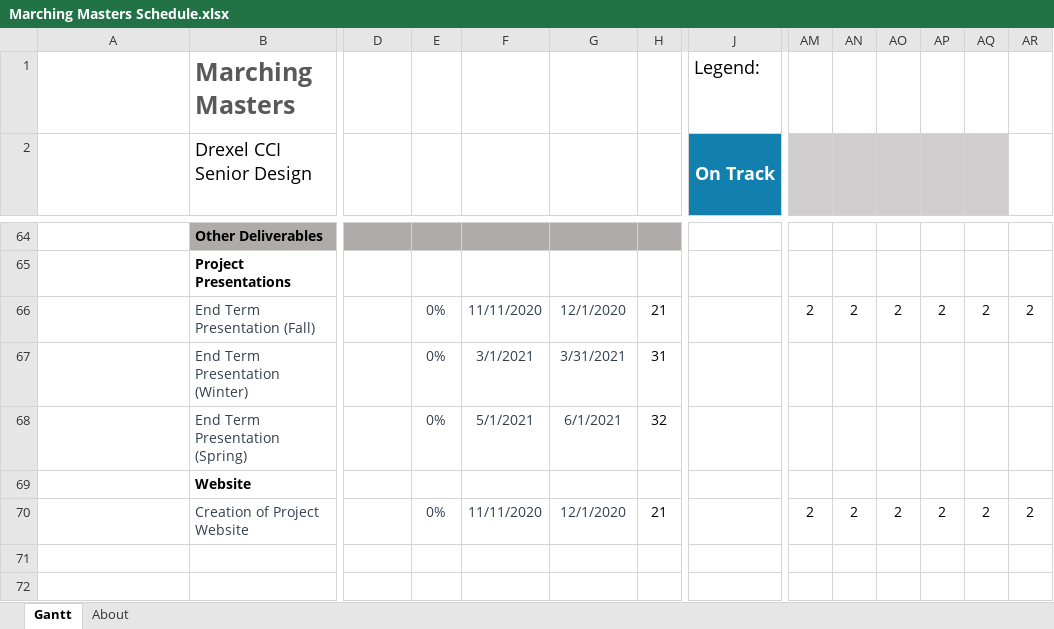
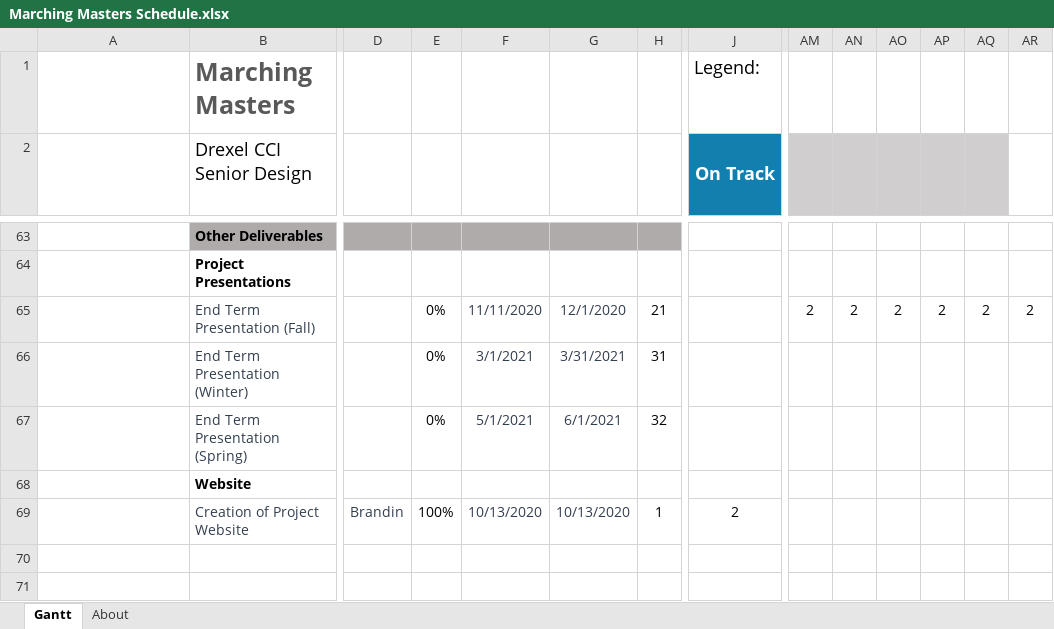
Before and after one commit to Bbulicki/MarchingMasters, an Excel workbook: Documents/Meeting Updates/Marching Masters Schedule.xlsx, sheet Gantt, drawn as a sheet; only a part is shown, gaps mark what is left out; long unchanged cells end in …; values as stored, in another font and other column widths than the file's, no borders; charts and pictures and conditional formats and table styles not drawn; addresses are those after the commit; the diff covers the shown part only; the diff names each change by its address in the sheet, - before the commit and + after, or states it on an @@ line.

```diff
--- a/Documents/Meeting Updates/Marching Masters Schedule.xlsx (sheet Gantt)
+++ b/Documents/Meeting Updates/Marching Masters Schedule.xlsx (sheet Gantt)
-E65:E67 text colour: #333F4F
+E65:E67 text colour: black
-D69: (empty)
+D69: Brandin
-E69: 0%
+E69: 100%
-E69 text colour: #333F4F
+E69 text colour: black
-F69: 11/11/2020
+F69: 10/13/2020
-G69: 12/1/2020
+G69: 10/13/2020
-H69: 21
+H69: 1
-J69 (On Track): (empty)
+J69 (On Track): 2
-AM69: 2
+AM69: (empty)
-AN69: 2
+AN69: (empty)
-AO69: 2
+AO69: (empty)
-AP69: 2
+AP69: (empty)
-AQ69: 2
+AQ69: (empty)
-AR69: 2
+AR69: (empty)
```
Also changed, not shown: 1 added row, 2 removed rows, 25 edited cells and cell formats elsewhere in this sheet, formulas that keep their value, 2 other files.
